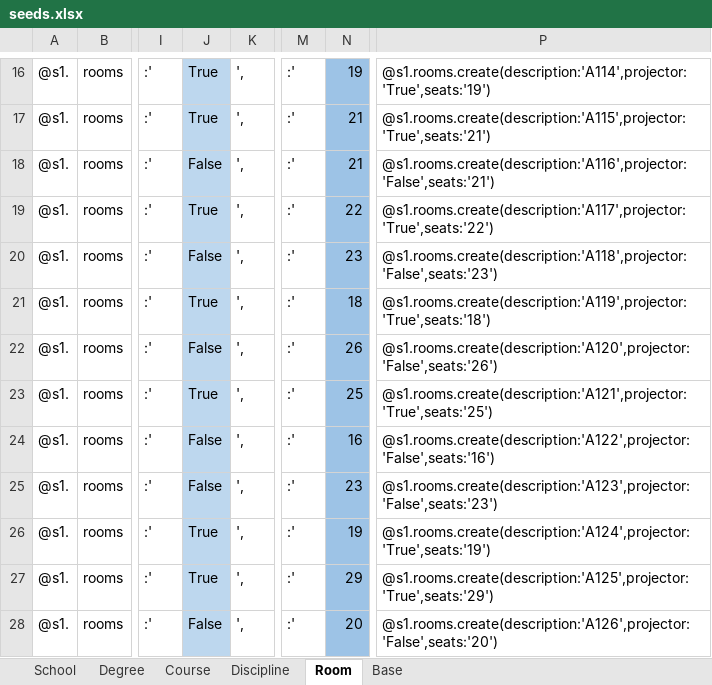
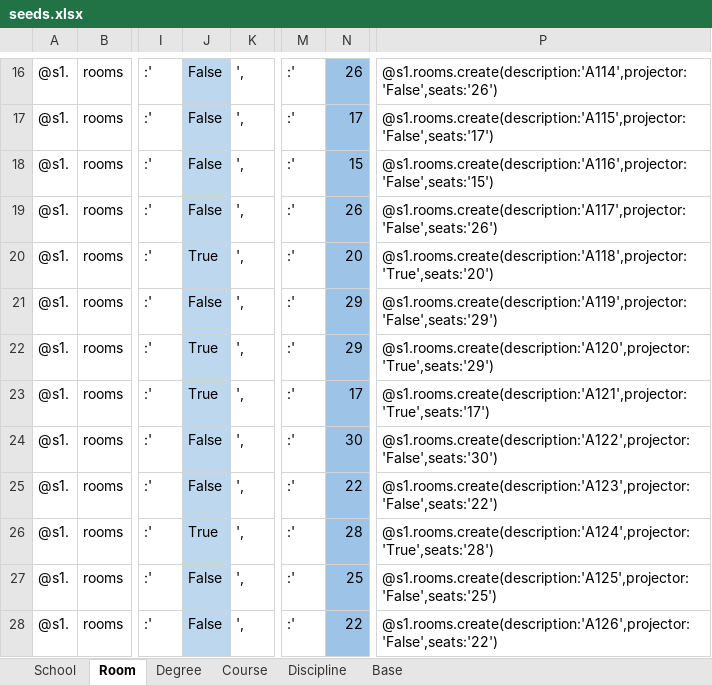
Before and after one commit to ricardoSa84/frontEndAPIPriv, an Excel workbook: IoTWebApi/db/GenerateSeedsExcel/seeds.xlsx, sheet Room, drawn as a sheet; only a part is shown, gaps mark what is left out; values as stored, in another font and other column widths than the file's, no borders; the diff covers the shown part only; the diff names each change by its address in the sheet, - before the commit and + after, or states it on an @@ line.

```diff
--- a/IoTWebApi/db/GenerateSeedsExcel/seeds.xlsx (sheet Room)
+++ b/IoTWebApi/db/GenerateSeedsExcel/seeds.xlsx (sheet Room)
@@ sheet tab order changed: School | Room | Degree | Course | Discipline | Base @@
-J16:J17: True
+J16:J17: False
-N16: 19
+N16: 26
-P16: @s1.rooms.create(description:'A114',projector:'True',seats:'19')
+P16: @s1.rooms.create(description:'A114',projector:'False',seats:'26')
-N17: 21
+N17: 17
-P17: @s1.rooms.create(description:'A115',projector:'True',seats:'21')
+P17: @s1.rooms.create(description:'A115',projector:'False',seats:'17')
-N18: 21
+N18: 15
-P18: @s1.rooms.create(description:'A116',projector:'False',seats:'21')
+P18: @s1.rooms.create(description:'A116',projector:'False',seats:'15')
-J19: True
+J19: False
-N19: 22
+N19: 26
-P19: @s1.rooms.create(description:'A117',projector:'True',seats:'22')
+P19: @s1.rooms.create(description:'A117',projector:'False',seats:'26')
-J20: False
+J20: True
-N20: 23
+N20: 20
-P20: @s1.rooms.create(description:'A118',projector:'False',seats:'23')
+P20: @s1.rooms.create(description:'A118',projector:'True',seats:'20')
-J21: True
+J21: False
-N21: 18
+N21: 29
-P21: @s1.rooms.create(description:'A119',projector:'True',seats:'18')
+P21: @s1.rooms.create(description:'A119',projector:'False',seats:'29')
-J22: False
+J22: True
-N22: 26
+N22: 29
-P22: @s1.rooms.create(description:'A120',projector:'False',seats:'26')
+P22: @s1.rooms.create(description:'A120',projector:'True',seats:'29')
-N23: 25
+N23: 17
-P23: @s1.rooms.create(description:'A121',projector:'True',seats:'25')
+P23: @s1.rooms.create(description:'A121',projector:'True',seats:'17')
-N24: 16
+N24: 30
-P24: @s1.rooms.create(description:'A122',projector:'False',seats:'16')
+P24: @s1.rooms.create(description:'A122',projector:'False',seats:'30')
-N25: 23
+N25: 22
-P25: @s1.rooms.create(description:'A123',projector:'False',seats:'23')
+P25: @s1.rooms.create(description:'A123',projector:'False',seats:'22')
-N26: 19
+N26: 28
-P26: @s1.rooms.create(description:'A124',projector:'True',seats:'19')
+P26: @s1.rooms.create(description:'A124',projector:'True',seats:'28')
-J27: True
+J27: False
-N27: 29
+N27: 25
-P27: @s1.rooms.create(description:'A125',projector:'True',seats:'29')
+P27: @s1.rooms.create(description:'A125',projector:'False',seats:'25')
-N28: 20
+N28: 22
-P28: @s1.rooms.create(description:'A126',projector:'False',seats:'20')
+P28: @s1.rooms.create(description:'A126',projector:'False',seats:'22')
```
Also changed, not shown: 340 edited cells elsewhere in this sheet, sheet Discipline, 3 other files.
